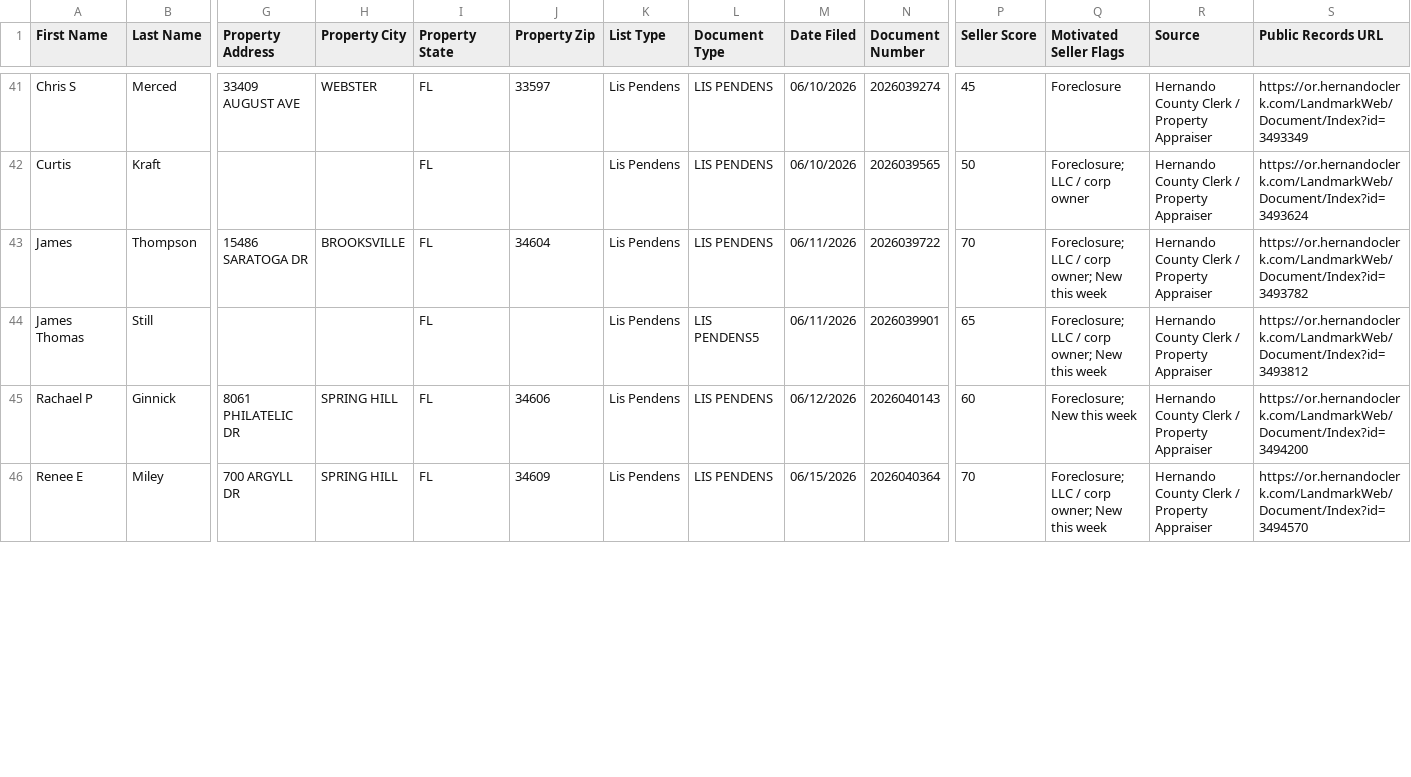
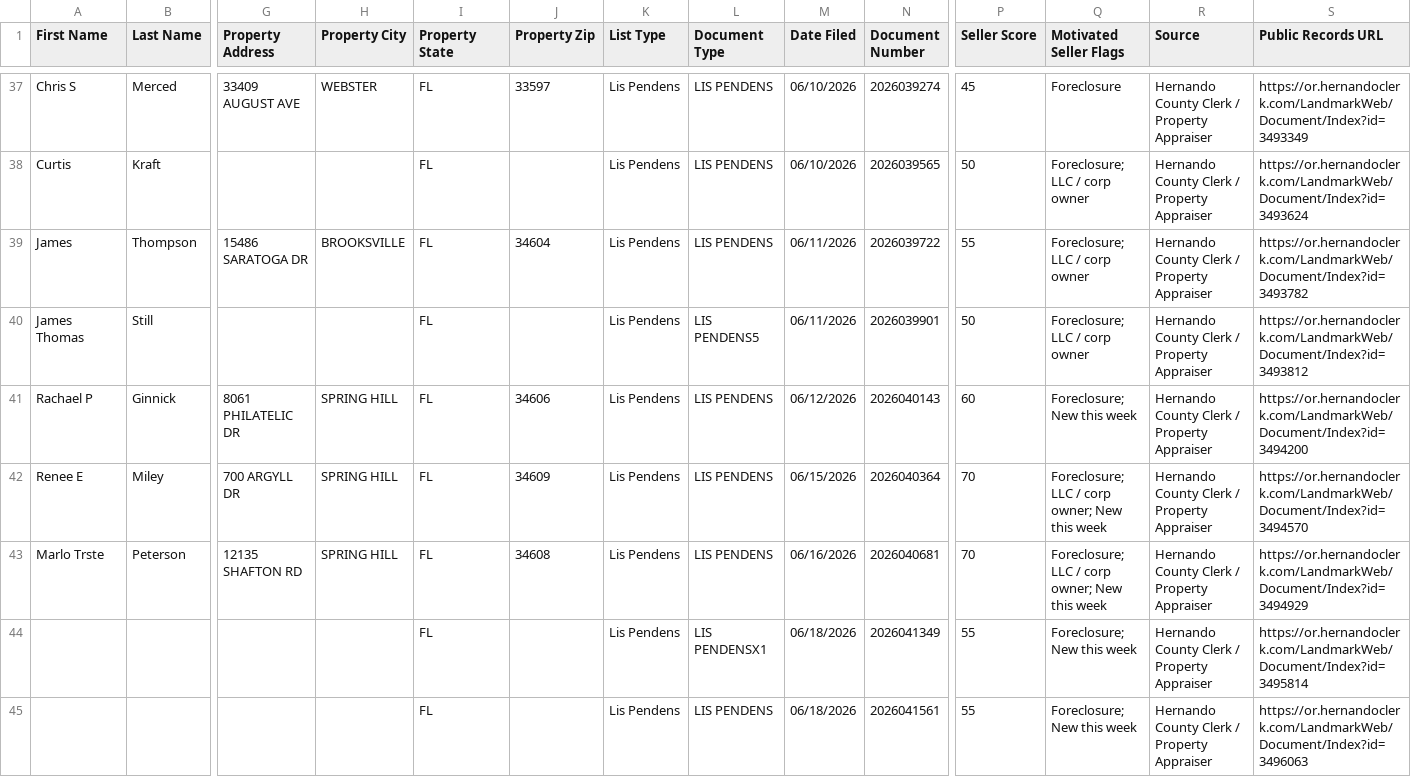
Before and after one commit to davidgunz13/hernando-lead-scraper, a CSV file: dashboard/datasift_export.csv, drawn as a sheet; only a part is shown, gaps mark what is left out; addresses are those after the commit; rows hold the shown columns only; the diff covers the shown part only; the diff names each change by its address in the sheet, - before the commit and + after, or states it on an @@ line.

```diff
--- a/dashboard/datasift_export.csv
+++ b/dashboard/datasift_export.csv
-P39 (Seller Score): 70
+P39 (Seller Score): 55
-Q39:Q40 (Motivated Seller Flags): Foreclosure; LLC / corp owner; New this week
+Q39:Q40 (Motivated Seller Flags): Foreclosure; LLC / corp owner
-P40 (Seller Score): 65
+P40 (Seller Score): 50
+row 43: Marlo Trste | Peterson | 12135 SHAFTON RD | SPRING HILL | FL | 34608 | Lis Pendens | LIS PENDENS | 06/16/2026 | 2026040681 | 70 | Foreclosure; LLC / corp owner; New this week | Hernando County Clerk / Property Appraiser | https://or.hernandoclerk.com/LandmarkWeb/Document/Index?id=3494929
+row 44:  |  |  |  | FL |  | Lis Pendens | LIS PENDENSX1 | 06/18/2026 | 2026041349 | 55 | Foreclosure; New this week | Hernando County Clerk / Property Appraiser | https://or.hernandoclerk.com/LandmarkWeb/Document/Index?id=3495814
+row 45:  |  |  |  | FL |  | Lis Pendens | LIS PENDENS | 06/18/2026 | 2026041561 | 55 | Foreclosure; New this week | Hernando County Clerk / Property Appraiser | https://or.hernandoclerk.com/LandmarkWeb/Document/Index?id=3496063
```
Also changed, not shown: 7 added rows, 6 removed rows and 3 edited cells elsewhere in this file, data/datasift_export.csv, 2 other files.
